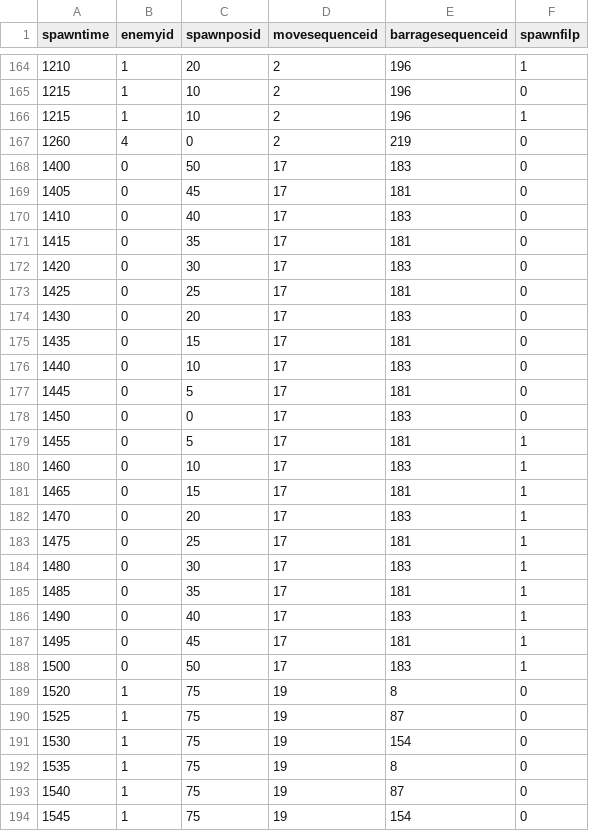
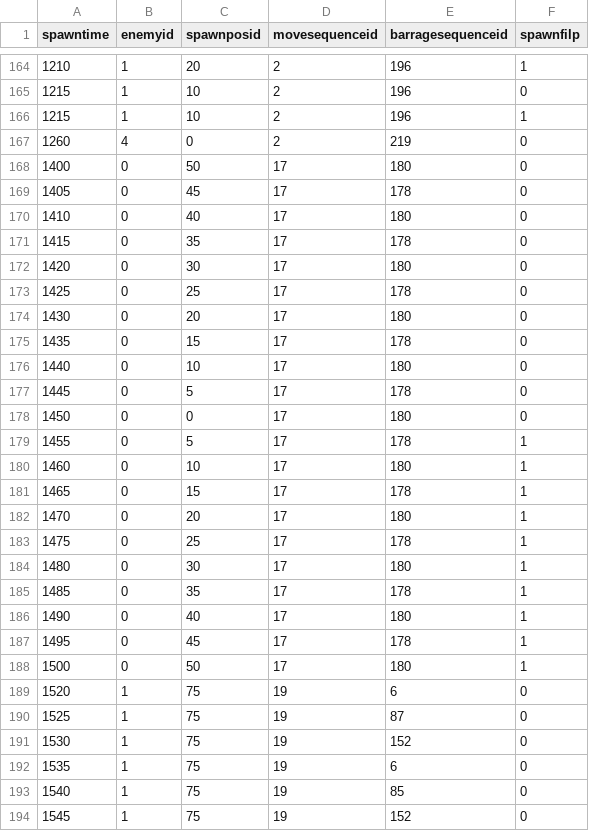
Before and after one commit to SuzukazeAoba1/TOHO, a CSV file: TOHOprojectBusan/Assets/StreamingAssets/main_spawn_data.csv, drawn as a sheet; only a part is shown, gaps mark what is left out; the diff covers the shown part only.

```diff
--- a/TOHOprojectBusan/Assets/StreamingAssets/main_spawn_data.csv
+++ b/TOHOprojectBusan/Assets/StreamingAssets/main_spawn_data.csv
@@ -167,28 +167,28 @@ spawntime,enemyid,spawnposid,movesequenceid,barragesequenceid,spawnfilp
 1260,4,0,2,219,0
-1400,0,50,17,183,0
-1405,0,45,17,181,0
-1410,0,40,17,183,0
-1415,0,35,17,181,0
-1420,0,30,17,183,0
-1425,0,25,17,181,0
-1430,0,20,17,183,0
-1435,0,15,17,181,0
-1440,0,10,17,183,0
-1445,0,5,17,181,0
-1450,0,0,17,183,0
-1455,0,5,17,181,1
-1460,0,10,17,183,1
-1465,0,15,17,181,1
-1470,0,20,17,183,1
-1475,0,25,17,181,1
-1480,0,30,17,183,1
-1485,0,35,17,181,1
-1490,0,40,17,183,1
-1495,0,45,17,181,1
-1500,0,50,17,183,1
-1520,1,75,19,8,0
+1400,0,50,17,180,0
+1405,0,45,17,178,0
+1410,0,40,17,180,0
+1415,0,35,17,178,0
+1420,0,30,17,180,0
+1425,0,25,17,178,0
+1430,0,20,17,180,0
+1435,0,15,17,178,0
+1440,0,10,17,180,0
+1445,0,5,17,178,0
+1450,0,0,17,180,0
+1455,0,5,17,178,1
+1460,0,10,17,180,1
+1465,0,15,17,178,1
+1470,0,20,17,180,1
+1475,0,25,17,178,1
+1480,0,30,17,180,1
+1485,0,35,17,178,1
+1490,0,40,17,180,1
+1495,0,45,17,178,1
+1500,0,50,17,180,1
+1520,1,75,19,6,0
 1525,1,75,19,87,0
-1530,1,75,19,154,0
-1535,1,75,19,8,0
-1540,1,75,19,87,0
-1545,1,75,19,154,0
+1530,1,75,19,152,0
+1535,1,75,19,6,0
+1540,1,75,19,85,0
+1545,1,75,19,152,0
```
Also changed, not shown: 20 edited cells elsewhere in this file, TOHOprojectBusan/Assets/StreamingAssets/barrage_patten_data.csv, TOHOprojectBusan/Assets/StreamingAssets/barrage_sequence_data.csv, 5 other files.
